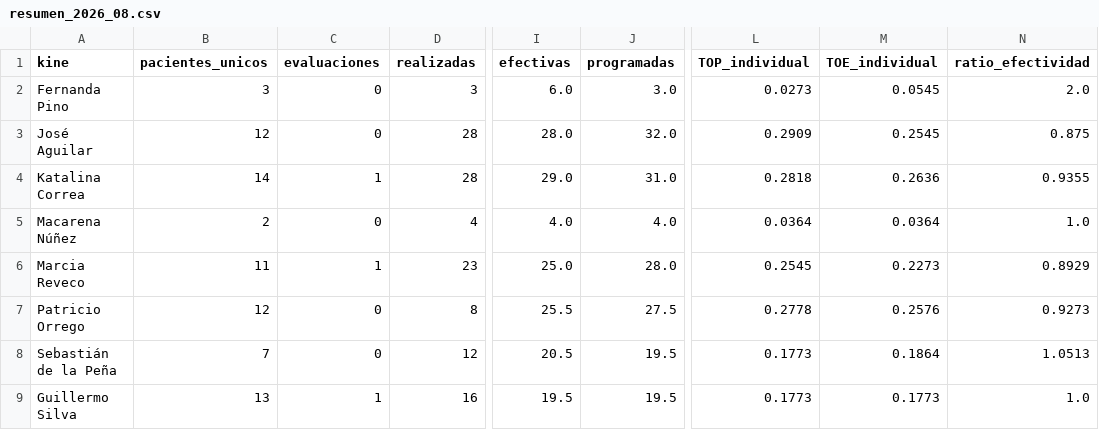
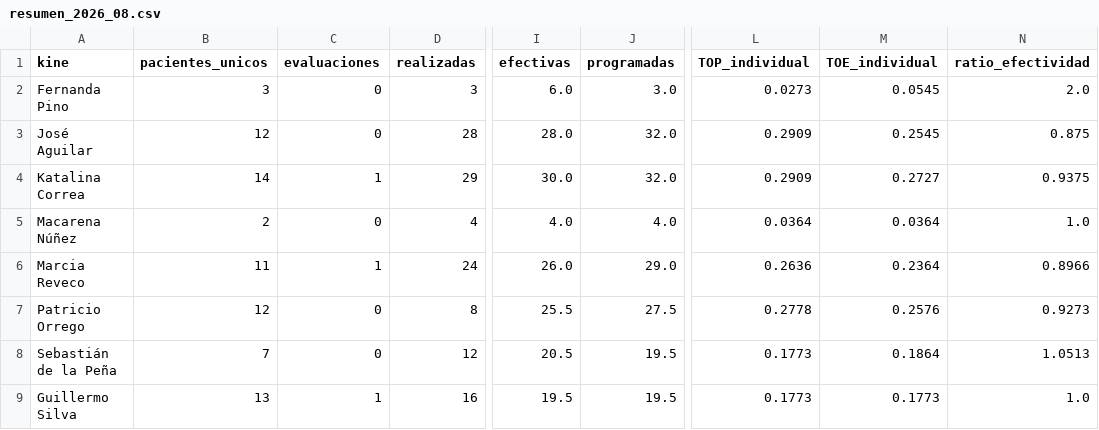
Before and after one commit to SebaNazar/termometro-kinexperience, a CSV file: docs/resumen_2026_08.csv, drawn as a sheet; only a part is shown, gaps mark what is left out; the diff names each change by its address in the sheet, - before the commit and + after, or states it on an @@ line.

```diff
--- a/docs/resumen_2026_08.csv
+++ b/docs/resumen_2026_08.csv
-D4 (realizadas): 28
+D4 (realizadas): 29
-I4 (efectivas): 29.0
+I4 (efectivas): 30.0
-J4 (programadas): 31.0
+J4 (programadas): 32.0
-L4 (TOP_individual): 0.2818
+L4 (TOP_individual): 0.2909
-M4 (TOE_individual): 0.2636
+M4 (TOE_individual): 0.2727
-N4 (ratio_efectividad): 0.9355
+N4 (ratio_efectividad): 0.9375
-D6 (realizadas): 23
+D6 (realizadas): 24
-I6 (efectivas): 25.0
+I6 (efectivas): 26.0
-J6 (programadas): 28.0
+J6 (programadas): 29.0
-L6 (TOP_individual): 0.2545
+L6 (TOP_individual): 0.2636
-M6 (TOE_individual): 0.2273
+M6 (TOE_individual): 0.2364
-N6 (ratio_efectividad): 0.8929
+N6 (ratio_efectividad): 0.8966
```
Also changed, not shown: 3 other files.
